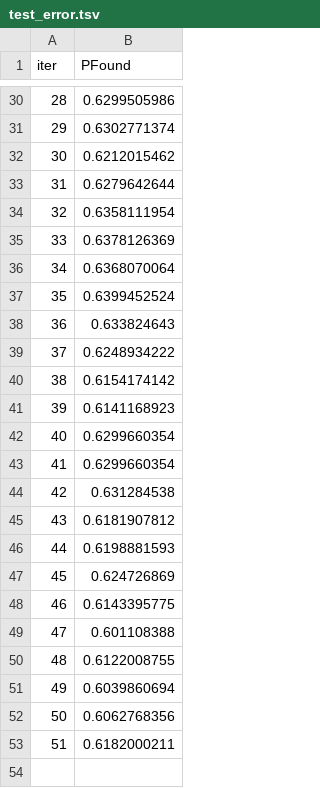
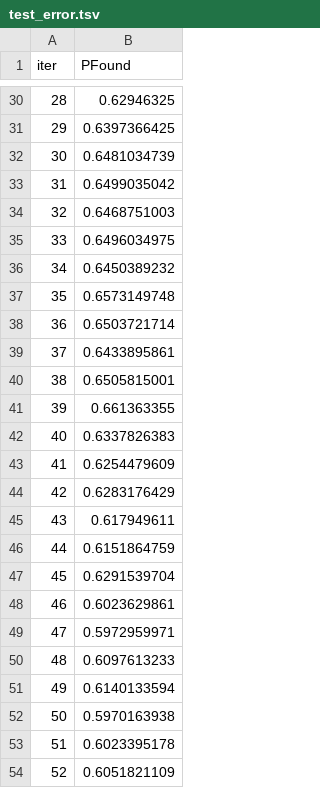
Before and after one commit to KevinD82/Euromillions-ML, a TSV file: catboost_info/test_error.tsv, drawn as a sheet; only a part is shown, gaps mark what is left out; the diff covers the shown part only.

```diff
--- a/catboost_info/test_error.tsv
+++ b/catboost_info/test_error.tsv
@@ -30,24 +30,25 @@ iter	PFound
-28	0.6299505986
-29	0.6302771374
-30	0.6212015462
-31	0.6279642644
-32	0.6358111954
-33	0.6378126369
-34	0.6368070064
-35	0.6399452524
-36	0.633824643
-37	0.6248934222
-38	0.6154174142
-39	0.6141168923
-40	0.6299660354
-41	0.6299660354
-42	0.631284538
-43	0.6181907812
-44	0.6198881593
-45	0.624726869
-46	0.6143395775
-47	0.601108388
-48	0.6122008755
-49	0.6039860694
-50	0.6062768356
-51	0.6182000211
+28	0.62946325
+29	0.6397366425
+30	0.6481034739
+31	0.6499035042
+32	0.6468751003
+33	0.6496034975
+34	0.6450389232
+35	0.6573149748
+36	0.6503721714
+37	0.6433895861
+38	0.6505815001
+39	0.661363355
+40	0.6337826383
+41	0.6254479609
+42	0.6283176429
+43	0.617949611
+44	0.6151864759
+45	0.6291539704
+46	0.6023629861
+47	0.5972959971
+48	0.6097613233
+49	0.6140133594
+50	0.5970163938
+51	0.6023395178
+52	0.6051821109
```
Also changed, not shown: 25 edited cells elsewhere in this file, catboost_info/time_left.tsv, 9 other files.
